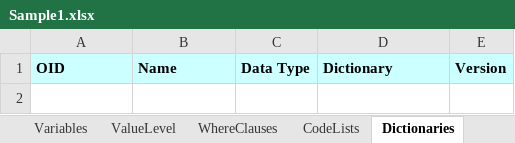
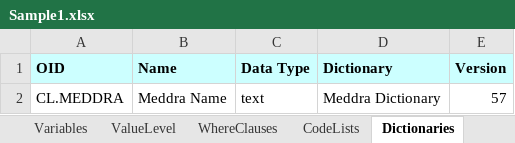
Before and after one commit to cdisc-org/data-definition-engine, an Excel workbook: src/DefineFromExcel/DDS_excel/Templates/Template1/Sample1.xlsx, sheet Dictionaries, drawn as a sheet; values as stored, in another font and other column widths than the file's, no borders; the diff names each change by its address in the sheet, - before the commit and + after, or states it on an @@ line.

```diff
--- a/src/DefineFromExcel/DDS_excel/Templates/Template1/Sample1.xlsx (sheet Dictionaries)
+++ b/src/DefineFromExcel/DDS_excel/Templates/Template1/Sample1.xlsx (sheet Dictionaries)
+row 2: CL.MEDDRA | Meddra Name | text | Meddra Dictionary | 57
```
Also changed, not shown: sheet Variables, sheet ValueLevel, sheet Methods, sheet WhereClauses, sheet Comments, sheet Documents, 2 more sheets, hidden cells, src/DefineFromExcel/DDS_excel/Templates/Template1/Sample1_schema_validation.xlsx, 15 other files.
